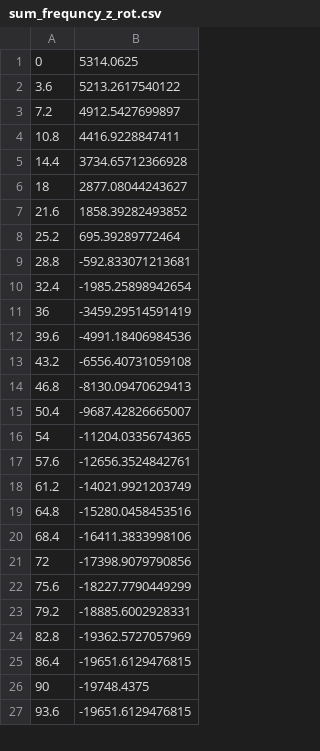
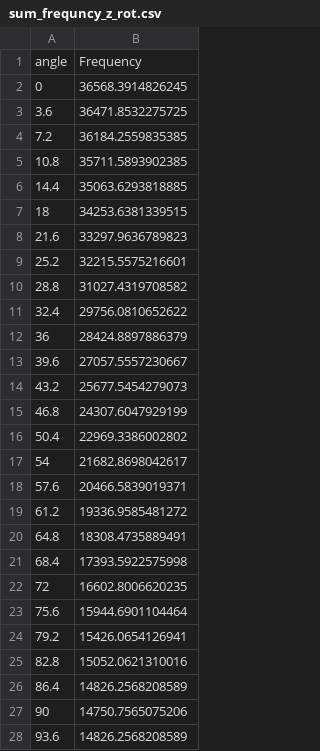
Before and after one commit to AstrobioShiva/Script_project, a CSV file: Python/Plotting/sum_frequncy_z_rot.csv, drawn as a sheet; only a part is shown; the diff covers the shown part only.

```diff
--- a/Python/Plotting/sum_frequncy_z_rot.csv
+++ b/Python/Plotting/sum_frequncy_z_rot.csv
@@ -1,27 +1,28 @@
-0,5314.0625
-3.6,5213.2617540122
-7.2,4912.5427699897
-10.8,4416.9228847411
-14.4,3734.65712366928
-18,2877.08044243627
-21.6,1858.39282493852
-25.2,695.39289772464
-28.8,-592.833071213681
-32.4,-1985.25898942654
-36,-3459.29514591419
-39.6,-4991.18406984536
-43.2,-6556.40731059108
-46.8,-8130.09470629413
-50.4,-9687.42826665007
-54,-11204.0335674365
-57.6,-12656.3524842761
-61.2,-14021.9921203749
-64.8,-15280.0458453516
-68.4,-16411.3833998106
-72,-17398.9079790856
-75.6,-18227.7790449299
-79.2,-18885.6002928331
-82.8,-19362.5727057969
-86.4,-19651.6129476815
-90,-19748.4375
-93.6,-19651.6129476815
+"angle","Frequency"
+0,36568.3914826245
+3.6,36471.8532275725
+7.2,36184.2559835385
+10.8,35711.5893902385
+14.4,35063.6293818885
+18,34253.6381339515
+21.6,33297.9636789823
+25.2,32215.5575216601
+28.8,31027.4319708582
+32.4,29756.0810652622
+36,28424.8897886379
+39.6,27057.5557230667
+43.2,25677.5454279073
+46.8,24307.6047929199
+50.4,22969.3386002802
+54,21682.8698042617
+57.6,20466.5839019371
+61.2,19336.9585481272
+64.8,18308.4735889491
+68.4,17393.5922575998
+72,16602.8006620235
+75.6,15944.6901104464
+79.2,15426.0654126941
+82.8,15052.0621310016
+86.4,14826.2568208589
+90,14750.7565075206
+93.6,14826.2568208589
```
Also changed, not shown: 74 edited cells elsewhere in this file, 15 other files.
